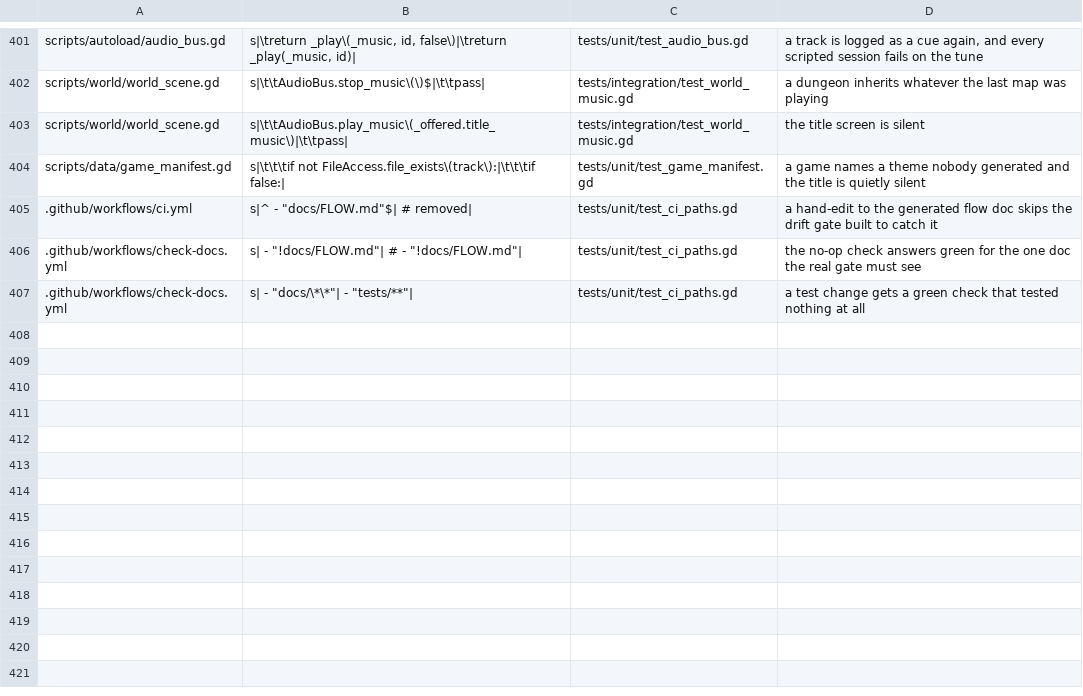
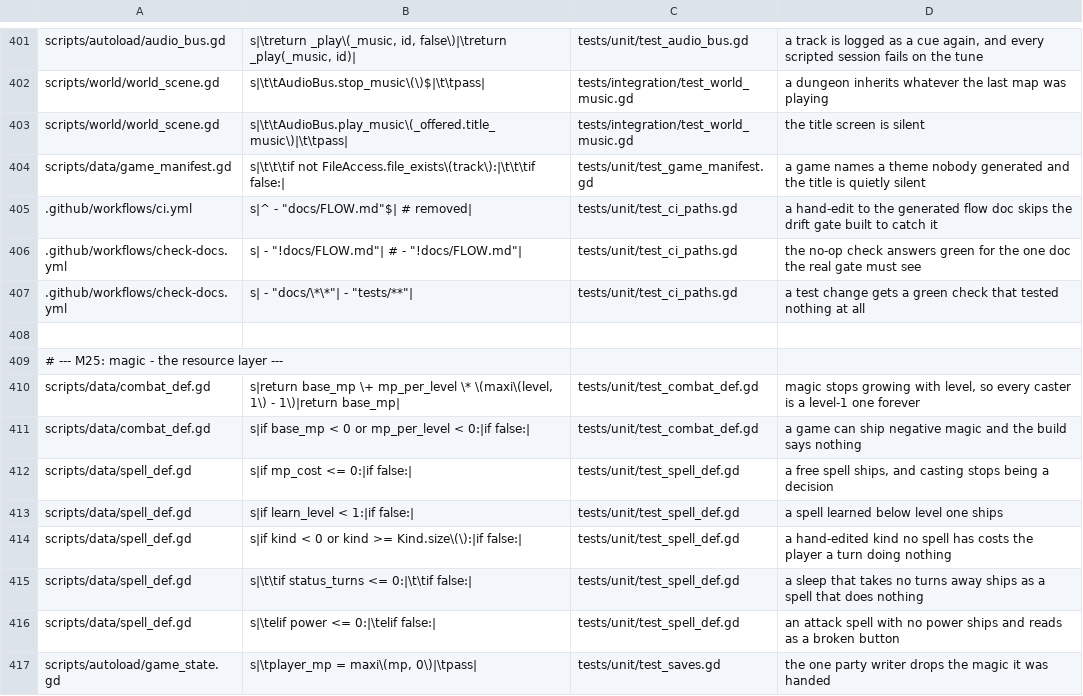
Before and after one commit to Ali0600/rpg-template, a TSV file: tools/mutants.tsv, drawn as a sheet; only a part is shown, gaps mark what is left out; the diff covers the shown part only.

Commit message:
Gave the player something to spend on magic
MP as a level-derived curve, saved with the party and carried through a
fight - the resource layer magic needs, with nothing yet able to spend it.

CombatDef gains base_mp/mp_per_level and max_mp(level), the shape attack_at
and defense_at already use. Zero is the default and it means a game with no
magic, the "zero is off" shape ItemDef.battle_heal uses.

SpellDef is the new noun, and KNOWING A SPELL IS DERIVED FROM LEVEL rather
than stored: learn_level is the whole mechanism, so there is no known-spells
list to save, migrate or desynchronise from the level that bought it. Three
kinds - attack, heal, sleep - because every reference game ships a
non-damage, non-heal effect among its first spells.

MP joined set_party rather than getting gold's give/spend pair: gold moves
on its own, MP only ever moves alongside hp. The argument is required, so a
call site that forgot it cannot silently empty the player. Saves go to v8,
with mp riding inside the party dict; an old save migrates to nought rather
than to a gift, because what "full" is depends on a CombatDef a migration
may not reach.

A fight is handed the player's MP and hands it back. Nothing spends it yet -
this is the rule that a fight must not be where magic goes missing - and a
level-up refills it, which is what "restores the player completely" has to
mean once there is magic.

```diff
--- a/tools/mutants.tsv
+++ b/tools/mutants.tsv
@@ -407 +407,11 @@ scripts/data/game_manifest.gd	s|\t\t\tif not FileAccess.file_exists\(track\):|\t
 .github/workflows/check-docs.yml	s|      - "docs/\*\*"|      - "tests/**"|	tests/unit/test_ci_paths.gd	a test change gets a green check that tested nothing at all
+
+# --- M25: magic - the resource layer ---
+scripts/data/combat_def.gd	s|return base_mp \+ mp_per_level \* \(maxi\(level, 1\) - 1\)|return base_mp|	tests/unit/test_combat_def.gd	magic stops growing with level, so every caster is a level-1 one forever
+scripts/data/combat_def.gd	s|if base_mp < 0 or mp_per_level < 0:|if false:|	tests/unit/test_combat_def.gd	a game can ship negative magic and the build says nothing
+scripts/data/spell_def.gd	s|if mp_cost <= 0:|if false:|	tests/unit/test_spell_def.gd	a free spell ships, and casting stops being a decision
+scripts/data/spell_def.gd	s|if learn_level < 1:|if false:|	tests/unit/test_spell_def.gd	a spell learned below level one ships
+scripts/data/spell_def.gd	s|if kind < 0 or kind >= Kind.size\(\):|if false:|	tests/unit/test_spell_def.gd	a hand-edited kind no spell has costs the player a turn doing nothing
+scripts/data/spell_def.gd	s|\t\tif status_turns <= 0:|\t\tif false:|	tests/unit/test_spell_def.gd	a sleep that takes no turns away ships as a spell that does nothing
+scripts/data/spell_def.gd	s|\telif power <= 0:|\telif false:|	tests/unit/test_spell_def.gd	an attack spell with no power ships and reads as a broken button
+scripts/autoload/game_state.gd	s|\tplayer_mp = maxi\(mp, 0\)|\tpass|	tests/unit/test_saves.gd	the one party writer drops the magic it was handed
```
Also changed, not shown: 10 added rows and 1 edited cell elsewhere in this file, 20 other files.
